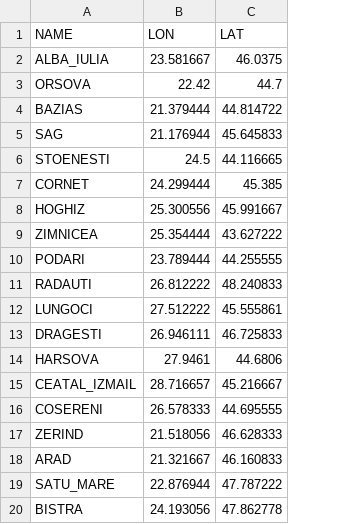
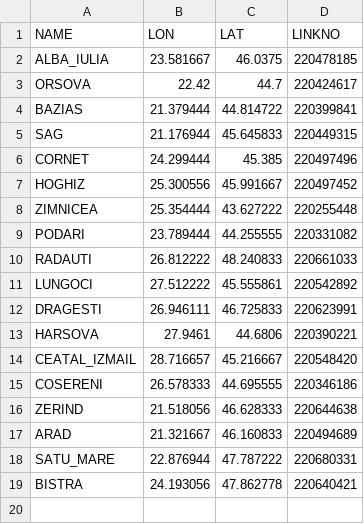
Before and after one commit to flor187/gaf, a CSV file: config/coords_stations.csv, drawn as a sheet; removed rows and columns are numbered as before the commit, all else as after; the diff names each change by its address in the sheet, - before the commit and + after, or states it on an @@ line.

Commit message:
Adaugat in tabelul de statii si coordonate ID-urile pentru extragerea pe Geoglows. Am eliminat statia Stoenesti pe Olt deoarece nu avea date in geoglows si nici nu exista in realitate.

```diff
--- a/config/coords_stations.csv
+++ b/config/coords_stations.csv
+column D (LINKNO), rows 2-19: 220478185 | 220424617 | 220399841 | 220449315 | 220497496 | 220497452 | 220255448 | 220331082 | 220661033 | 220542892 | 220623991 | 220390221 | 220548420 | 220346186 | 220644638 | 220494689 | 220680331 | 220640421
-row 6: STOENESTI | 24.5 | 44.116665
```
